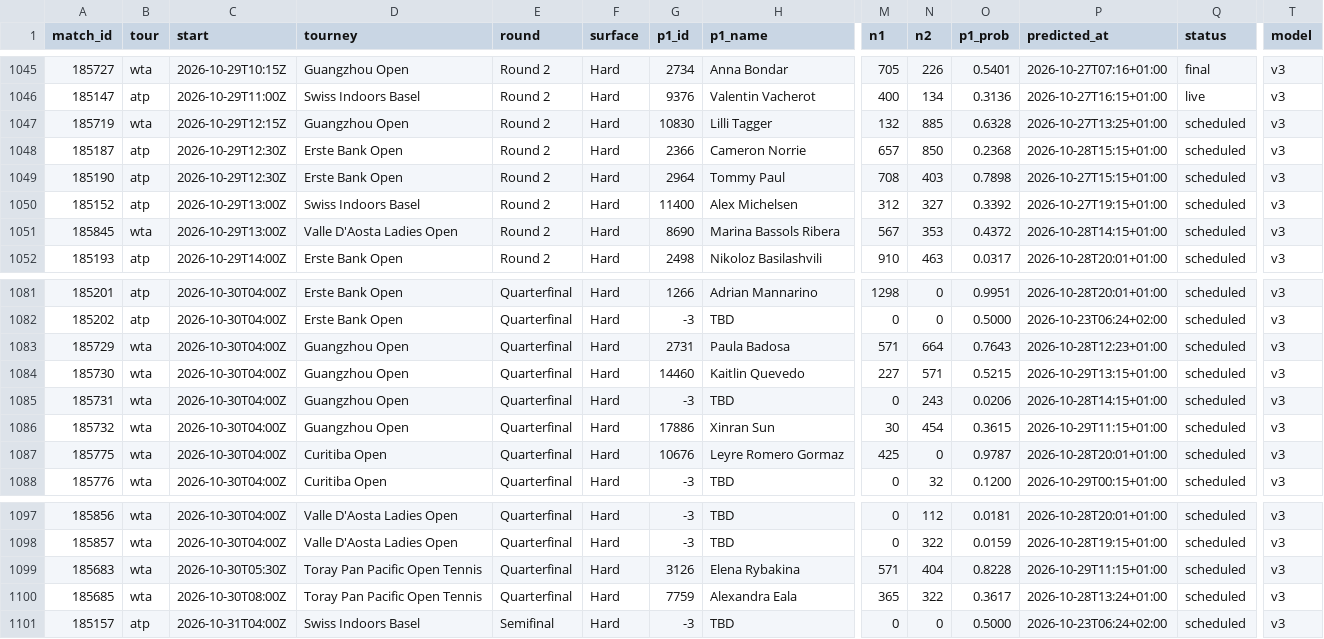
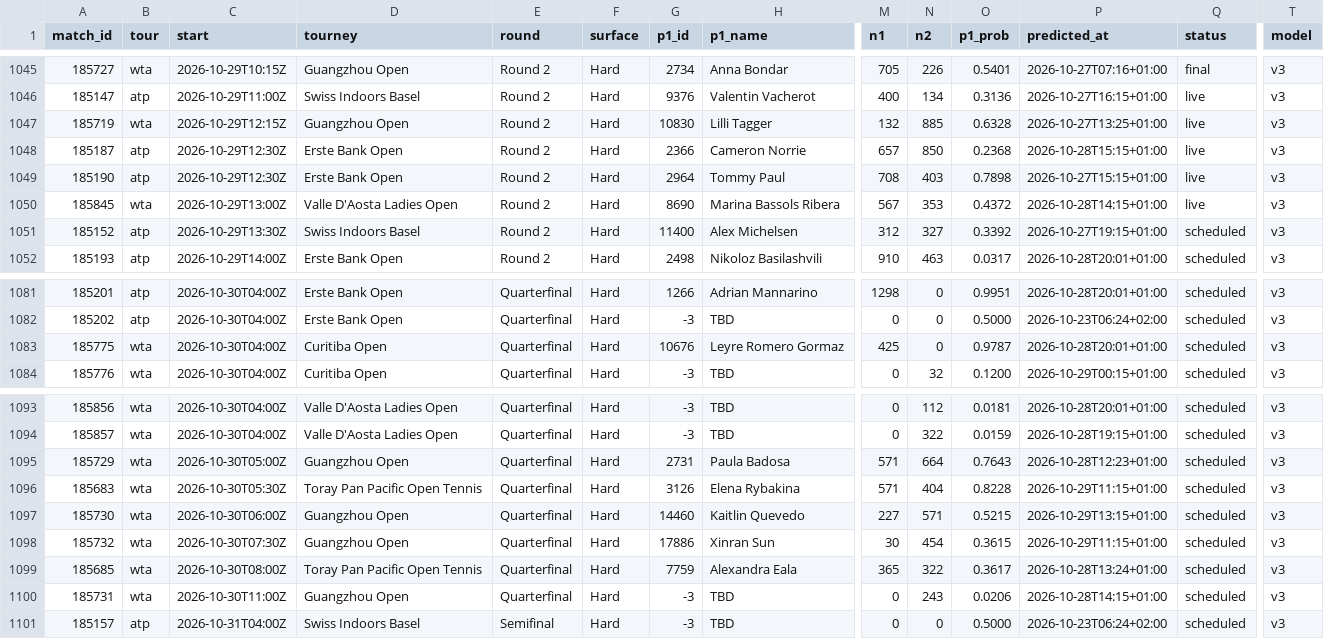
Before and after one commit to Hrivasek/tenis-predikce, a CSV file: data/predictions.csv, drawn as a sheet; only a part is shown, gaps mark what is left out; removed rows and columns are numbered as before the commit, all else as after; rows hold the shown columns only; the diff names each change by its address in the sheet, - before the commit and + after, or states it on an @@ line.

```diff
--- a/data/predictions.csv
+++ b/data/predictions.csv
-Q1047:Q1049 (status): scheduled
+Q1047:Q1049 (status): live
+row 1050: 185845 | wta | 2026-10-29T13:00Z | Valle D'Aosta Ladies Open | Round 2 | Hard | 8690 | Marina Bassols Ribera | 567 | 353 | 0.4372 | 2026-10-28T14:15+01:00 | live | v3
-C1051 (start): 2026-10-29T13:00Z
+C1051 (start): 2026-10-29T13:30Z
-row 1051: 185845 | wta | 2026-10-29T13:00Z | Valle D'Aosta Ladies Open | Round 2 | Hard | 8690 | Marina Bassols Ribera | 567 | 353 | 0.4372 | 2026-10-28T14:15+01:00 | scheduled | v3
-row 1083: 185729 | wta | 2026-10-30T04:00Z | Guangzhou Open | Quarterfinal | Hard | 2731 | Paula Badosa | 571 | 664 | 0.7643 | 2026-10-28T12:23+01:00 | scheduled | v3
-row 1084: 185730 | wta | 2026-10-30T04:00Z | Guangzhou Open | Quarterfinal | Hard | 14460 | Kaitlin Quevedo | 227 | 571 | 0.5215 | 2026-10-29T13:15+01:00 | scheduled | v3
-row 1085: 185731 | wta | 2026-10-30T04:00Z | Guangzhou Open | Quarterfinal | Hard | -3 | TBD | 0 | 243 | 0.0206 | 2026-10-28T14:15+01:00 | scheduled | v3
-row 1086: 185732 | wta | 2026-10-30T04:00Z | Guangzhou Open | Quarterfinal | Hard | 17886 | Xinran Sun | 30 | 454 | 0.3615 | 2026-10-29T11:15+01:00 | scheduled | v3
+row 1095: 185729 | wta | 2026-10-30T05:00Z | Guangzhou Open | Quarterfinal | Hard | 2731 | Paula Badosa | 571 | 664 | 0.7643 | 2026-10-28T12:23+01:00 | scheduled | v3
+row 1097: 185730 | wta | 2026-10-30T06:00Z | Guangzhou Open | Quarterfinal | Hard | 14460 | Kaitlin Quevedo | 227 | 571 | 0.5215 | 2026-10-29T13:15+01:00 | scheduled | v3
+row 1098: 185732 | wta | 2026-10-30T07:30Z | Guangzhou Open | Quarterfinal | Hard | 17886 | Xinran Sun | 30 | 454 | 0.3615 | 2026-10-29T11:15+01:00 | scheduled | v3
+row 1100: 185731 | wta | 2026-10-30T11:00Z | Guangzhou Open | Quarterfinal | Hard | -3 | TBD | 0 | 243 | 0.0206 | 2026-10-28T14:15+01:00 | scheduled | v3
```
Also changed, not shown: 1 other file.
